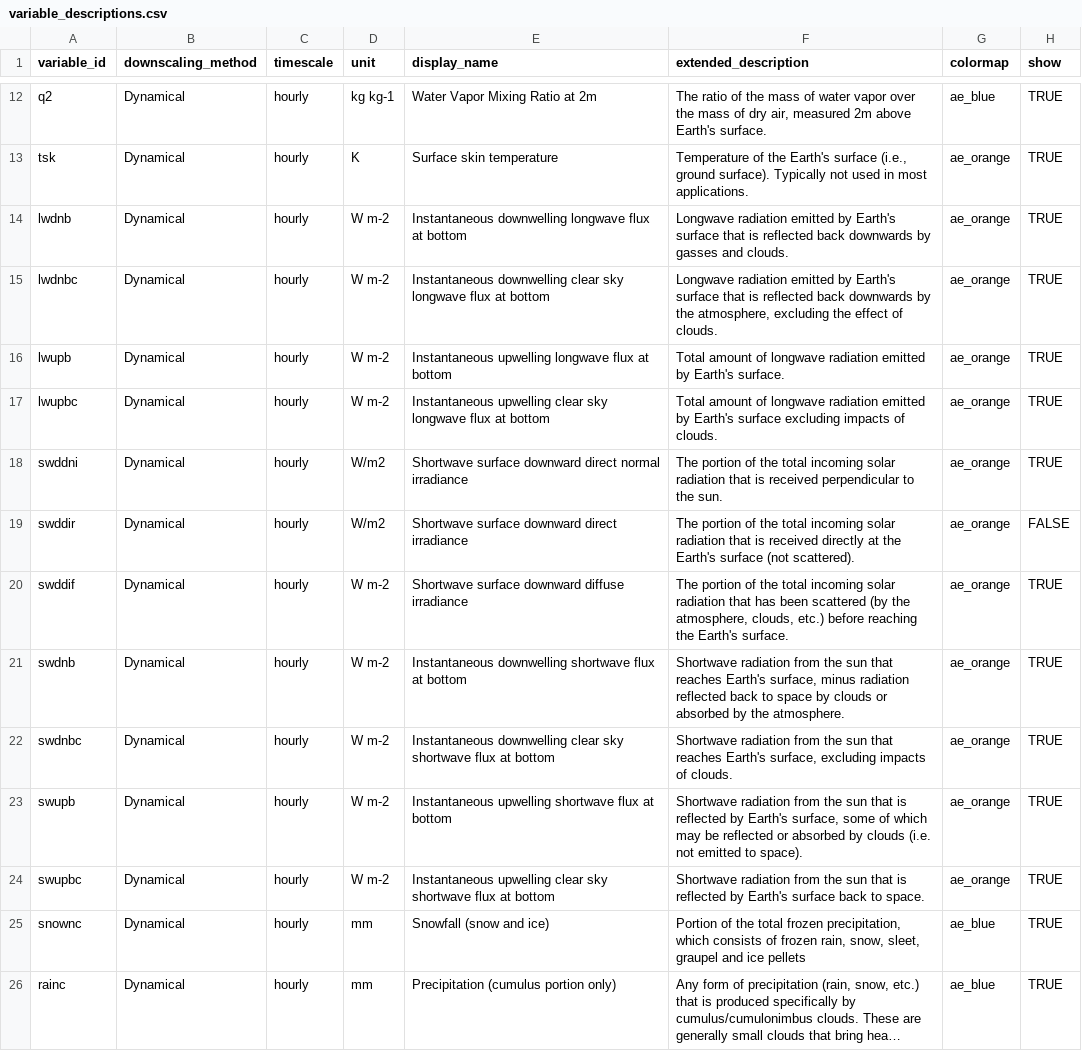
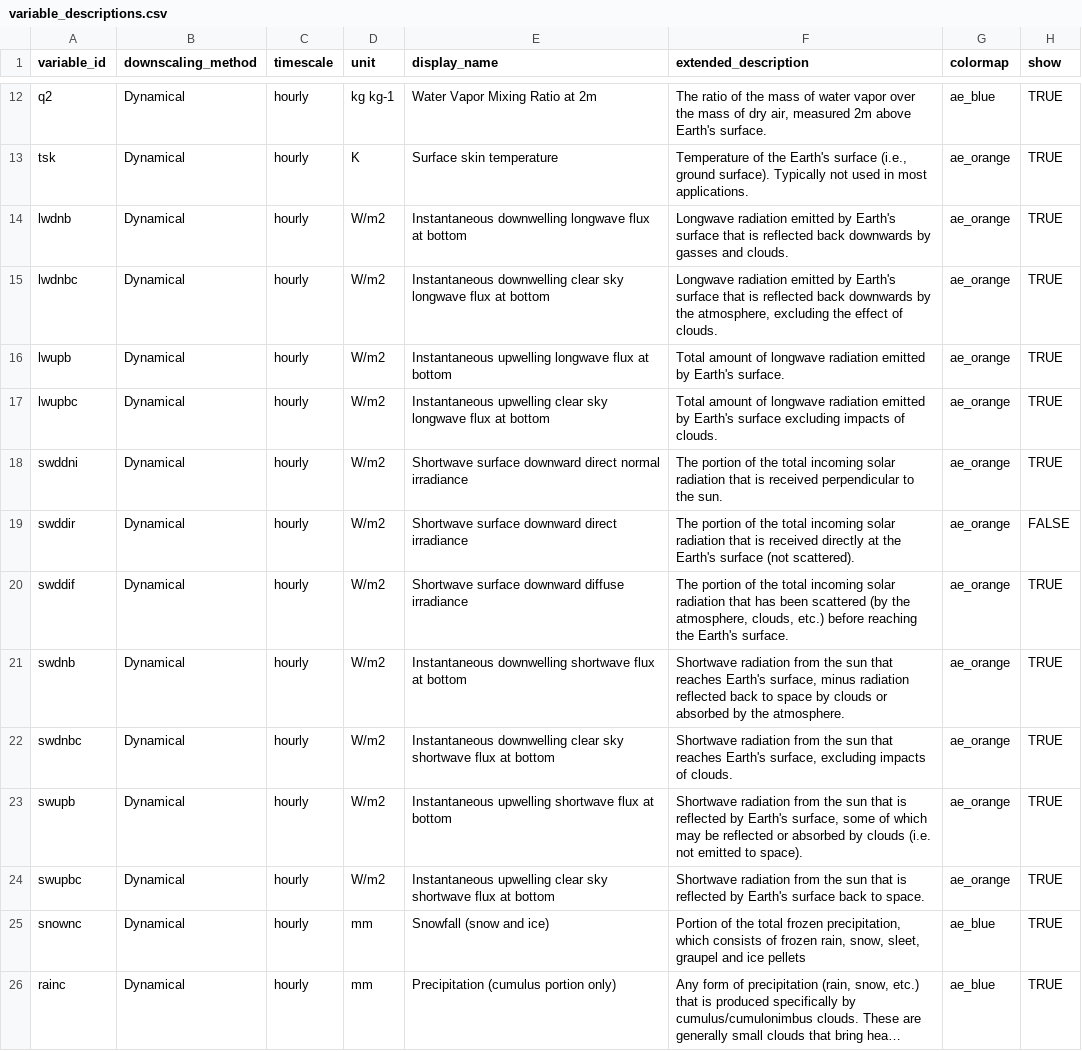
Before and after one commit to cal-adapt/climakitae, a CSV file: climakitae/data/variable_descriptions.csv, drawn as a sheet; only a part is shown, gaps mark what is left out; long unchanged cells end in ….

Commit message:
Set irradiance var units to be consistent

```diff
--- a/climakitae/data/variable_descriptions.csv
+++ b/climakitae/data/variable_descriptions.csv
@@ -13,13 +13,13 @@ q2,Dynamical,hourly,kg kg-1,Water Vapor Mixing Ratio at 2m,"The ratio of the mas
 tsk,Dynamical,hourly,K,Surface skin temperature,"Temperature of the Earth's surface (i.e., ground surface).  Typically not used in most applications.",ae_orange,TRUE
-lwdnb,Dynamical,hourly,W m-2,Instantaneous downwelling longwave flux at bottom,Longwave radiation emitted by Earth's surface that is reflected back downwards by gasses and clouds. ,ae_orange,TRUE
-lwdnbc,Dynamical,hourly,W m-2,Instantaneous downwelling clear sky longwave flux at bottom,"Longwave radiation emitted by Earth's surface that is reflected back downwards by the atmosphere, excluding the effect of clouds.",ae_orange,TRUE
-lwupb,Dynamical,hourly,W m-2,Instantaneous upwelling longwave flux at bottom,Total amount of longwave radiation emitted by Earth's surface. ,ae_orange,TRUE
-lwupbc,Dynamical,hourly,W m-2,Instantaneous upwelling clear sky longwave flux at bottom,Total amount of longwave radiation emitted by Earth's surface excluding impacts of clouds. ,ae_orange,TRUE
+lwdnb,Dynamical,hourly,W/m2,Instantaneous downwelling longwave flux at bottom,Longwave radiation emitted by Earth's surface that is reflected back downwards by gasses and clouds. ,ae_orange,TRUE
+lwdnbc,Dynamical,hourly,W/m2,Instantaneous downwelling clear sky longwave flux at bottom,"Longwave radiation emitted by Earth's surface that is reflected back downwards by the atmosphere, excluding the effect of clouds.",ae_orange,TRUE
+lwupb,Dynamical,hourly,W/m2,Instantaneous upwelling longwave flux at bottom,Total amount of longwave radiation emitted by Earth's surface. ,ae_orange,TRUE
+lwupbc,Dynamical,hourly,W/m2,Instantaneous upwelling clear sky longwave flux at bottom,Total amount of longwave radiation emitted by Earth's surface excluding impacts of clouds. ,ae_orange,TRUE
 swddni,Dynamical,hourly,W/m2,Shortwave surface downward direct normal irradiance,"The portion of the total incoming solar radiation that is received perpendicular to the sun.",ae_orange,TRUE
 swddir,Dynamical,hourly,W/m2,Shortwave surface downward direct irradiance,"The portion of the total incoming solar radiation that is received directly at the Earth's surface (not scattered).",ae_orange,FALSE
-swddif,Dynamical,hourly,W m-2,Shortwave surface downward diffuse irradiance,"The portion of the total incoming solar radiation that has been scattered (by the atmosphere, clouds, etc.) before reaching the Earth's surface.",ae_orange,TRUE
-swdnb,Dynamical,hourly,W m-2,Instantaneous downwelling shortwave flux at bottom,"Shortwave radiation from the sun that reaches Earth's surface, minus radiation reflected back to space by clouds or absorbed by the atmosphere.",ae_orange,TRUE
-swdnbc,Dynamical,hourly,W m-2,Instantaneous downwelling clear sky shortwave flux at bottom,"Shortwave radiation from the sun that reaches Earth's surface, excluding impacts of clouds.",ae_orange,TRUE
-swupb,Dynamical,hourly,W m-2,Instantaneous upwelling shortwave flux at bottom,"Shortwave radiation from the sun that is reflected by Earth's surface, some of which may be reflected or absorbed by clouds (i.e. not emitted to space).",ae_orange,TRUE
-swupbc,Dynamical,hourly,W m-2,Instantaneous upwelling clear sky shortwave flux at bottom,Shortwave radiation from the sun that is reflected by Earth's surface back to space.,ae_orange,TRUE
+swddif,Dynamical,hourly,W/m2,Shortwave surface downward diffuse irradiance,"The portion of the total incoming solar radiation that has been scattered (by the atmosphere, clouds, etc.) before reaching the Earth's surface.",ae_orange,TRUE
+swdnb,Dynamical,hourly,W/m2,Instantaneous downwelling shortwave flux at bottom,"Shortwave radiation from the sun that reaches Earth's surface, minus radiation reflected back to space by clouds or absorbed by the atmosphere.",ae_orange,TRUE
+swdnbc,Dynamical,hourly,W/m2,Instantaneous downwelling clear sky shortwave flux at bottom,"Shortwave radiation from the sun that reaches Earth's surface, excluding impacts of clouds.",ae_orange,TRUE
+swupb,Dynamical,hourly,W/m2,Instantaneous upwelling shortwave flux at bottom,"Shortwave radiation from the sun that is reflected by Earth's surface, some of which may be reflected or absorbed by clouds (i.e. not emitted to space).",ae_orange,TRUE
+swupbc,Dynamical,hourly,W/m2,Instantaneous upwelling clear sky shortwave flux at bottom,Shortwave radiation from the sun that is reflected by Earth's surface back to space.,ae_orange,TRUE
 snownc,Dynamical,hourly,mm,Snowfall (snow and ice),"Portion of the total frozen precipitation, which consists of frozen rain, snow, sleet, graupel and ice pellets",ae_blue,TRUE
```
